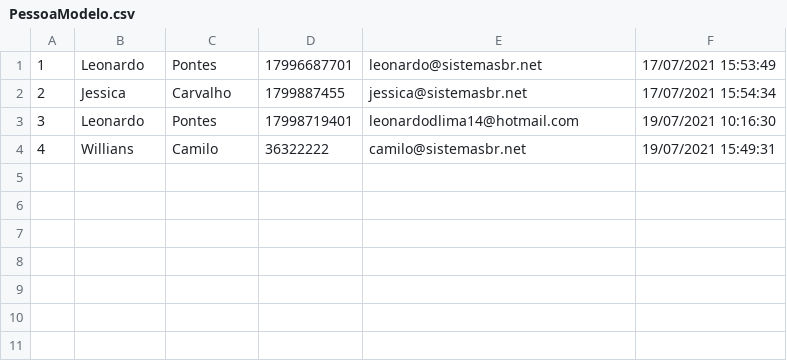
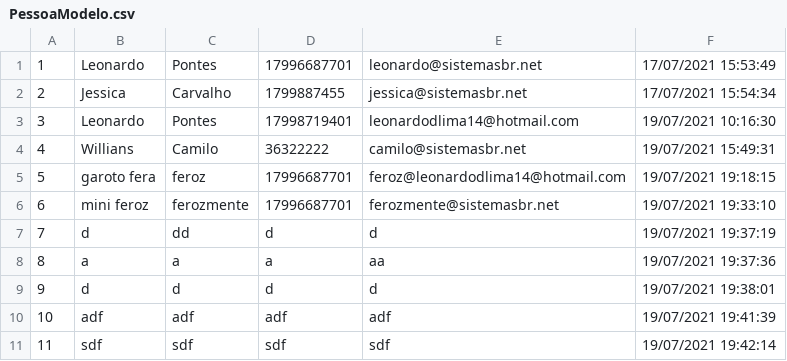
Before and after one commit to Leonardo-Lima-Pontes/RastreadorTorneio, a CSV file: RastreadorBiblioteca/DadosTexto/PessoaModelo.csv, drawn as a sheet; the diff names each change by its address in the sheet, - before the commit and + after, or states it on an @@ line.

Commit message:
Tela de criação de time com banco de dados sql e texto concluido

```diff
--- a/RastreadorBiblioteca/DadosTexto/PessoaModelo.csv
+++ b/RastreadorBiblioteca/DadosTexto/PessoaModelo.csv
+row 5: 5 | garoto fera | feroz | 17996687701 | feroz@leonardodlima14@hotmail.com | 19/07/2021 19:18:15
+row 6: 6 | mini feroz | ferozmente | 17996687701 | ferozmente@sistemasbr.net | 19/07/2021 19:33:10
+row 7: 7 | d | dd | d | d | 19/07/2021 19:37:19
+row 8: 8 | a | a | a | aa | 19/07/2021 19:37:36
+row 9: 9 | d | d | d | d | 19/07/2021 19:38:01
+row 10: 10 | adf | adf | adf | adf | 19/07/2021 19:41:39
+row 11: 11 | sdf | sdf | sdf | sdf | 19/07/2021 19:42:14
```
Also changed, not shown: 8 other files.
